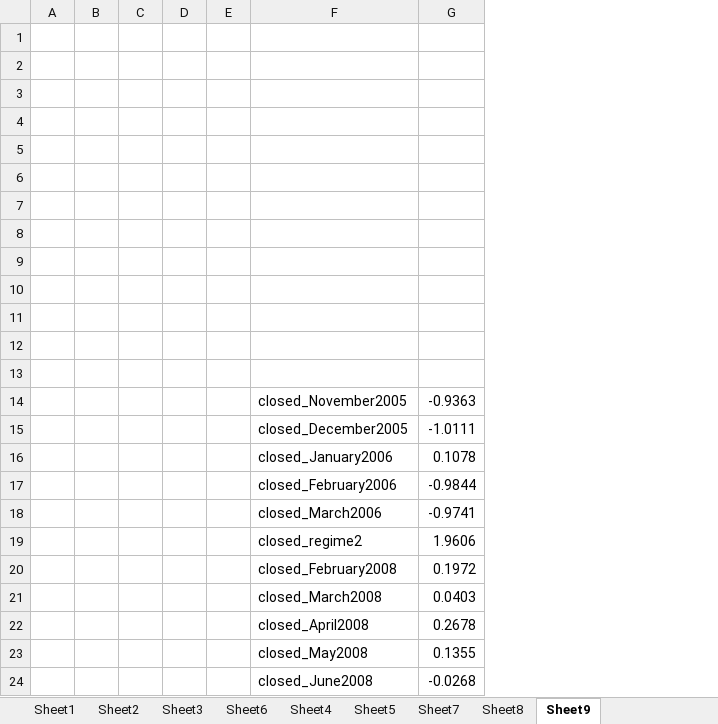
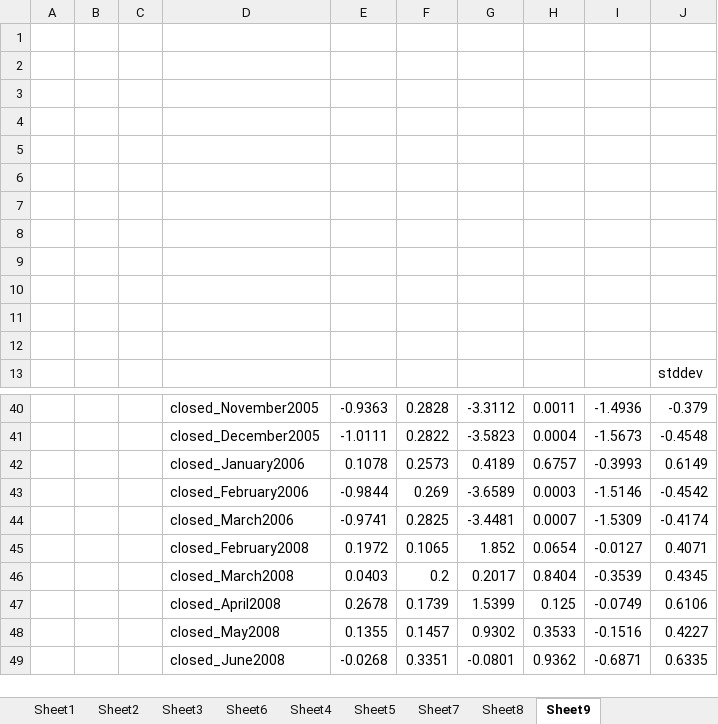
Before and after one commit to shivankgoel/mutualfundsindia, an Excel workbook: Summary.xlsx, sheet Sheet9, drawn as a sheet; only a part is shown, gaps mark what is left out; values as stored, in another font and other column widths than the file's, no borders; charts and pictures not drawn; removed rows and columns are numbered as before the commit, all else as after; the diff covers the shown part only; the diff names each change by its address in the sheet, - before the commit and + after, or states it on an @@ line.

```diff
--- a/Summary.xlsx (sheet Sheet9)
+++ b/Summary.xlsx (sheet Sheet9)
-column D, empty
-column E, empty
+column F, rows 40-49: 0.2828 | 0.2822 | 0.2573 | 0.269 | 0.2825 | 0.1065 | 0.2 | 0.1739 | 0.1457 | 0.3351
+column G, rows 40-49: -3.3112 | -3.5823 | 0.4189 | -3.6589 | -3.4481 | 1.852 | 0.2017 | 1.5399 | 0.9302 | -0.0801
+column H, rows 40-49: 0.0011 | 0.0004 | 0.6757 | 0.0003 | 0.0007 | 0.0654 | 0.8404 | 0.125 | 0.3533 | 0.9362
+column I, rows 40-49: -1.4936 | -1.5673 | -0.3993 | -1.5146 | -1.5309 | -0.0127 | -0.3539 | -0.0749 | -0.1516 | -0.6871
+column J, row 13: stddev; rows 40-49: -0.379 | -0.4548 | 0.6149 | -0.4542 | -0.4174 | 0.4071 | 0.4345 | 0.6106 | 0.4227 | 0.6335
@@ row 19 moved to row 38: closed_regime2 @@
```
Also changed, not shown: 25 added rows elsewhere in this sheet, charts or pictures, 2 other files.
